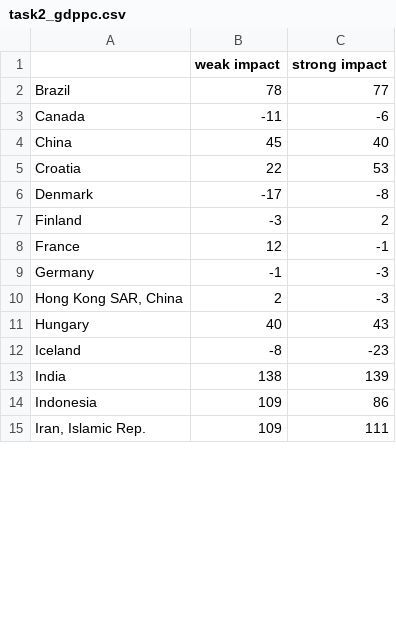
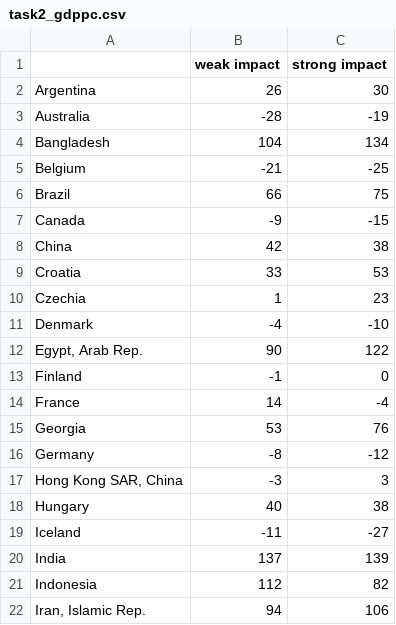
Before and after one commit to jakubweglowski/NPD-final-project, a CSV file: task2_gdppc.csv, drawn as a sheet; only a part is shown; the diff covers the shown part only.

```diff
--- a/task2_gdppc.csv
+++ b/task2_gdppc.csv
@@ -1,15 +1,22 @@
 ;weak impact;strong impact
-Brazil;78;77
-Canada;-11;-6
-China;45;40
-Croatia;22;53
-Denmark;-17;-8
-Finland;-3;2
-France;12;-1
-Germany;-1;-3
-Hong Kong SAR, China;2;-3
-Hungary;40;43
-Iceland;-8;-23
-India;138;139
-Indonesia;109;86
-Iran, Islamic Rep.;109;111
+Argentina;26;30
+Australia;-28;-19
+Bangladesh;104;134
+Belgium;-21;-25
+Brazil;66;75
+Canada;-9;-15
+China;42;38
+Croatia;33;53
+Czechia;1;23
+Denmark;-4;-10
+Egypt, Arab Rep.;90;122
+Finland;-1;0
+France;14;-4
+Georgia;53;76
+Germany;-8;-12
+Hong Kong SAR, China;-3;3
+Hungary;40;38
+Iceland;-11;-27
+India;137;139
+Indonesia;112;82
+Iran, Islamic Rep.;94;106
```
Also changed, not shown: 3 added rows and 29 edited cells elsewhere in this file, task2_gdp.csv, task2_population.csv, 6 other files.
